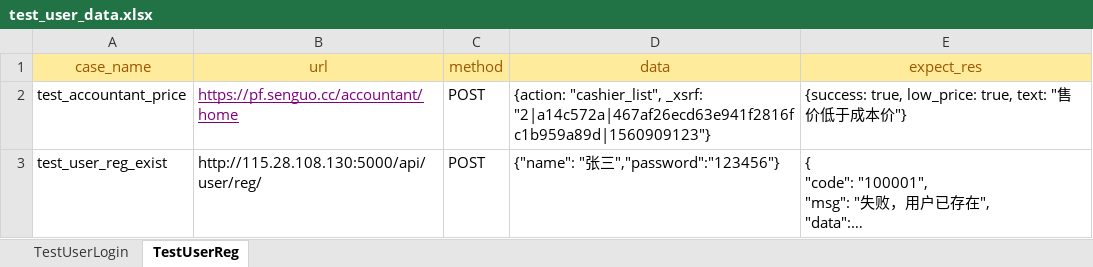
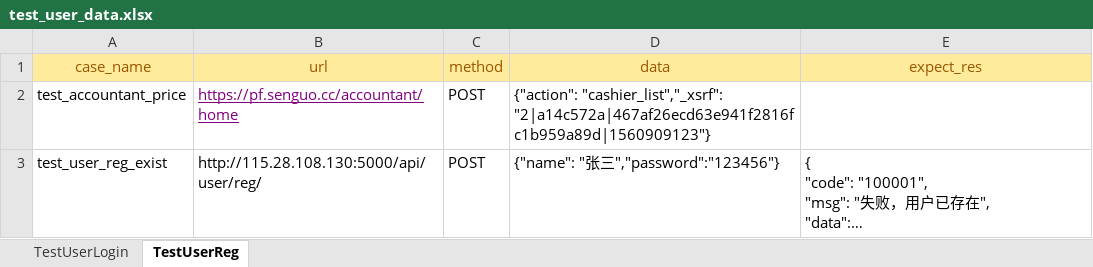
Before and after one commit to DengZY123/api_test, an Excel workbook: data/test_user_data.xlsx, sheet TestUserReg, drawn as a sheet; long unchanged cells end in …; values as stored, in another font and other column widths than the file's, no borders; the diff names each change by its address in the sheet, - before the commit and + after, or states it on an @@ line.

```diff
--- a/data/test_user_data.xlsx (sheet TestUserReg)
+++ b/data/test_user_data.xlsx (sheet TestUserReg)
-D2 (data): {action: "cashier_list", _xsrf: "2|a14c572a|467af26ecd63e941f2816fc1b959a89d|1560909123"}
+D2 (data): {"action": "cashier_list","_xsrf": "2|a14c572a|467af26ecd63e941f2816fc1b959a89d|1560909123"}
-E2 (expect_res): {success: true, low_price: true, text: "售价低于成本价"}
+E2 (expect_res): (empty)
```
Also changed, not shown: 51 other files.
